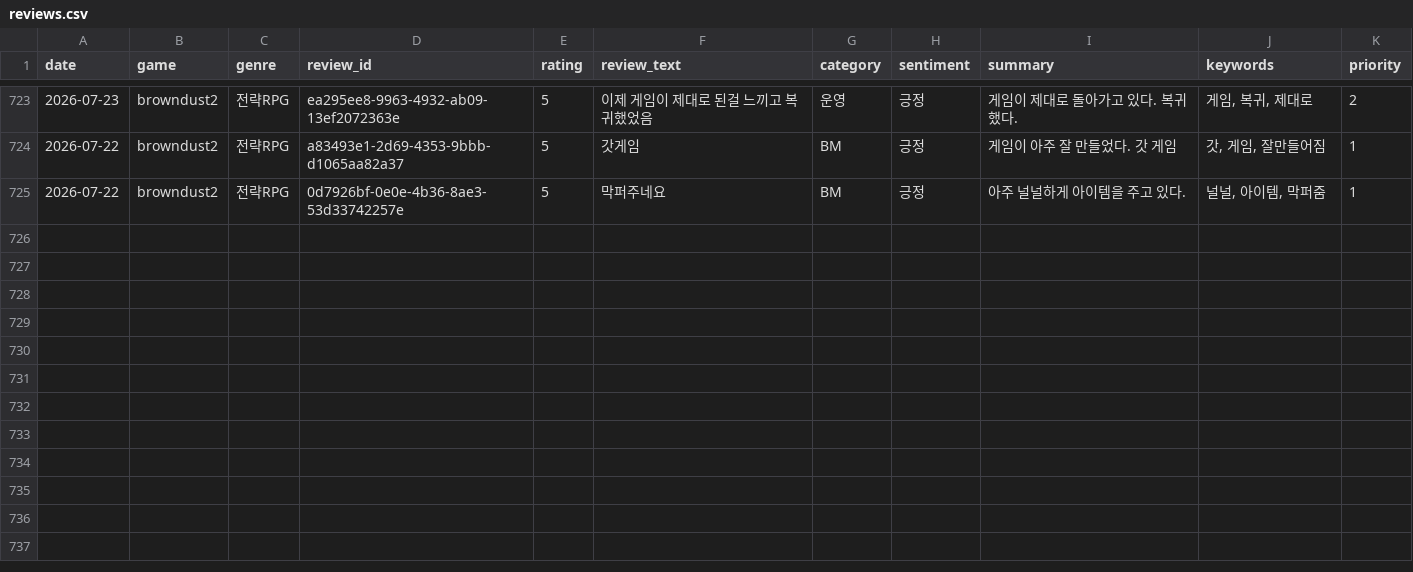
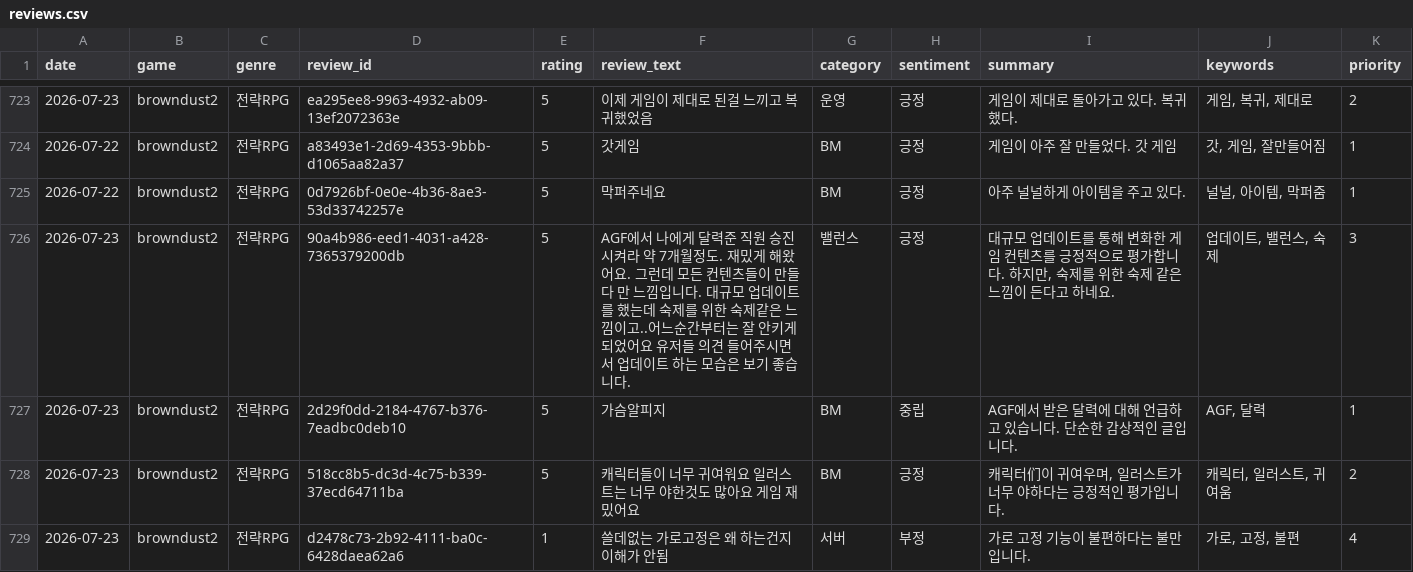
Before and after one commit to roid-eng/game-voc-analyzer, a CSV file: data/reviews.csv, drawn as a sheet; only a part is shown, gaps mark what is left out; the diff names each change by its address in the sheet, - before the commit and + after, or states it on an @@ line.

```diff
--- a/data/reviews.csv
+++ b/data/reviews.csv
+row 726: 2026-07-23 | browndust2 | 전략RPG | 90a4b986-eed1-4031-a428-7365379200db | 5 | AGF에서 나에게 달력준 직원 승진시켜라 약 7개월정도. 재밌게 해왔어요. 그런데 모든 컨텐츠들이 만들다 만 느낌입니다. 대규모 업데이트를 했는데 숙제를 위한 숙제같은 느낌이고..어느순간부터는 잘 안키게되었어요 유저들 의견 들어주시면서 업데이트 하는 모습은 보기 좋습니다. | 밸런스 | 긍정 | 대규모 업데이트를 통해 변화한 게임 컨텐츠를 긍정적으로 평가합니다. 하지만, 숙제를 위한 숙제 같은 느낌이 든다고 하네요. | 업데이트, 밸런스, 숙제 | 3
+row 727: 2026-07-23 | browndust2 | 전략RPG | 2d29f0dd-2184-4767-b376-7eadbc0deb10 | 5 | 가슴알피지 | BM | 중립 | AGF에서 받은 달력에 대해 언급하고 있습니다. 단순한 감상적인 글입니다. | AGF, 달력 | 1
+row 728: 2026-07-23 | browndust2 | 전략RPG | 518cc8b5-dc3d-4c75-b339-37ecd64711ba | 5 | 캐릭터들이 너무 귀여워요 일러스트는 너무 야한것도 많아요 게임 재밌어요 | BM | 긍정 | 캐릭터们이 귀여우며, 일러스트가 너무 야하다는 긍정적인 평가입니다. | 캐릭터, 일러스트, 귀여움 | 2
+row 729: 2026-07-23 | browndust2 | 전략RPG | d2478c73-2b92-4111-ba0c-6428daea62a6 | 1 | 쓸데없는 가로고정은 왜 하는건지 이해가 안됨 | 서버 | 부정 | 가로 고정 기능이 불편하다는 불만입니다. | 가로, 고정, 불편 | 4
```
Also changed, not shown: 1 other file.
